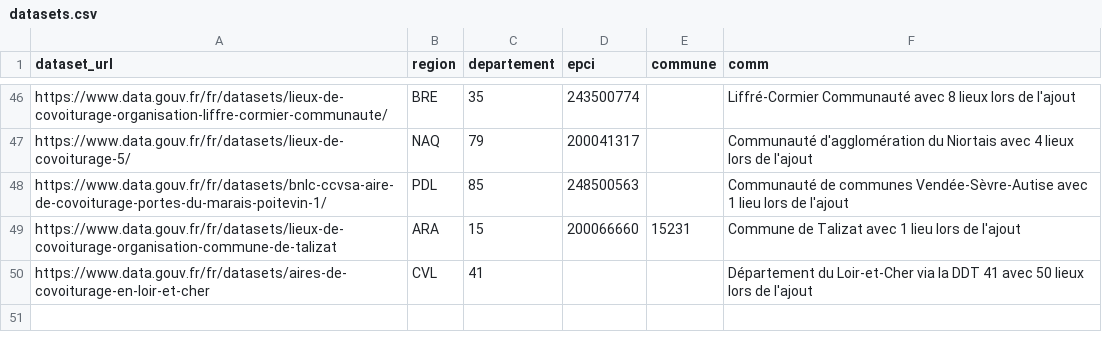
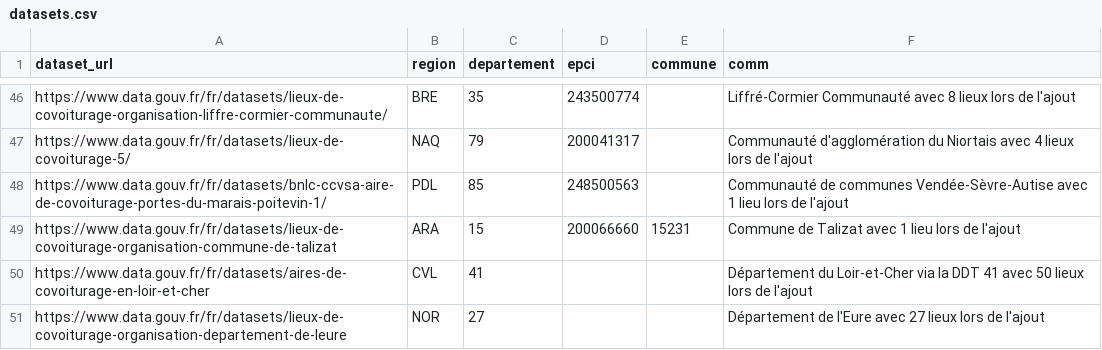
Before and after one commit to etalab/transport-base-nationale-covoiturage, a CSV file: datasets.csv, drawn as a sheet; only a part is shown, gaps mark what is left out.

```diff
--- a/datasets.csv
+++ b/datasets.csv
@@ -50 +50,2 @@ https://www.data.gouv.fr/fr/datasets/lieux-de-covoiturage-organisation-commune-d
 https://www.data.gouv.fr/fr/datasets/aires-de-covoiturage-en-loir-et-cher,CVL,41,,,Département du Loir-et-Cher via la DDT 41 avec 50 lieux lors de l'ajout
+https://www.data.gouv.fr/fr/datasets/lieux-de-covoiturage-organisation-departement-de-leure,NOR,27,,,Département de l'Eure avec 27 lieux lors de l'ajout
```
Also changed, not shown: bnlc-.csv.
